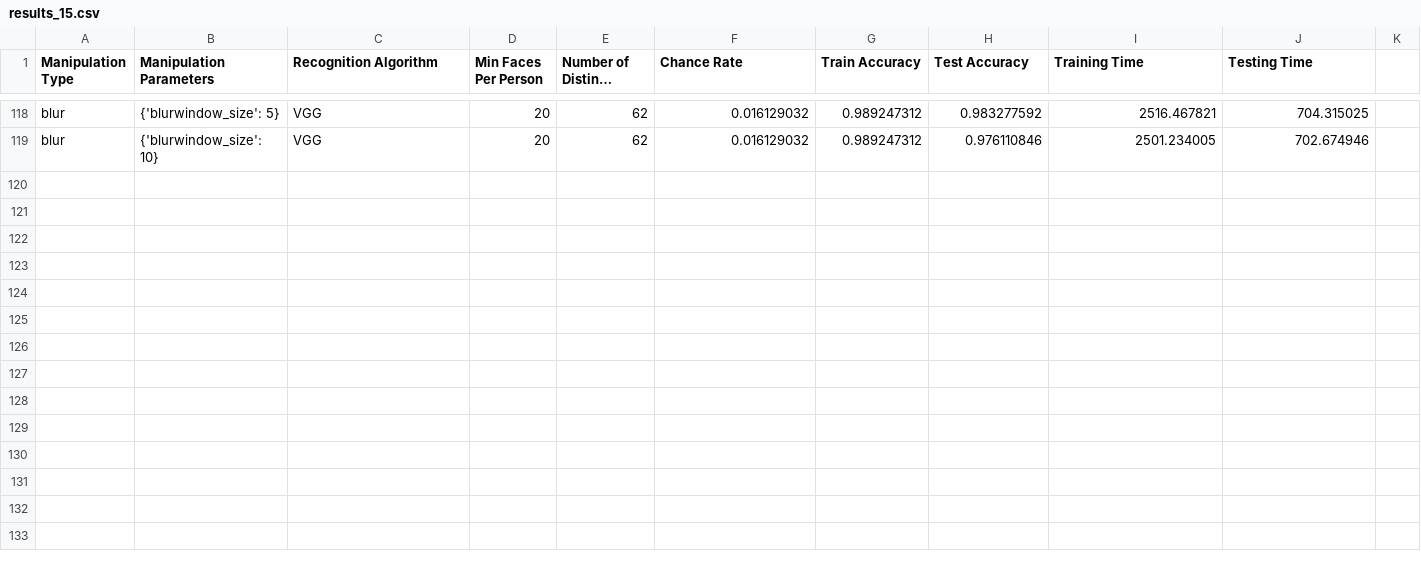
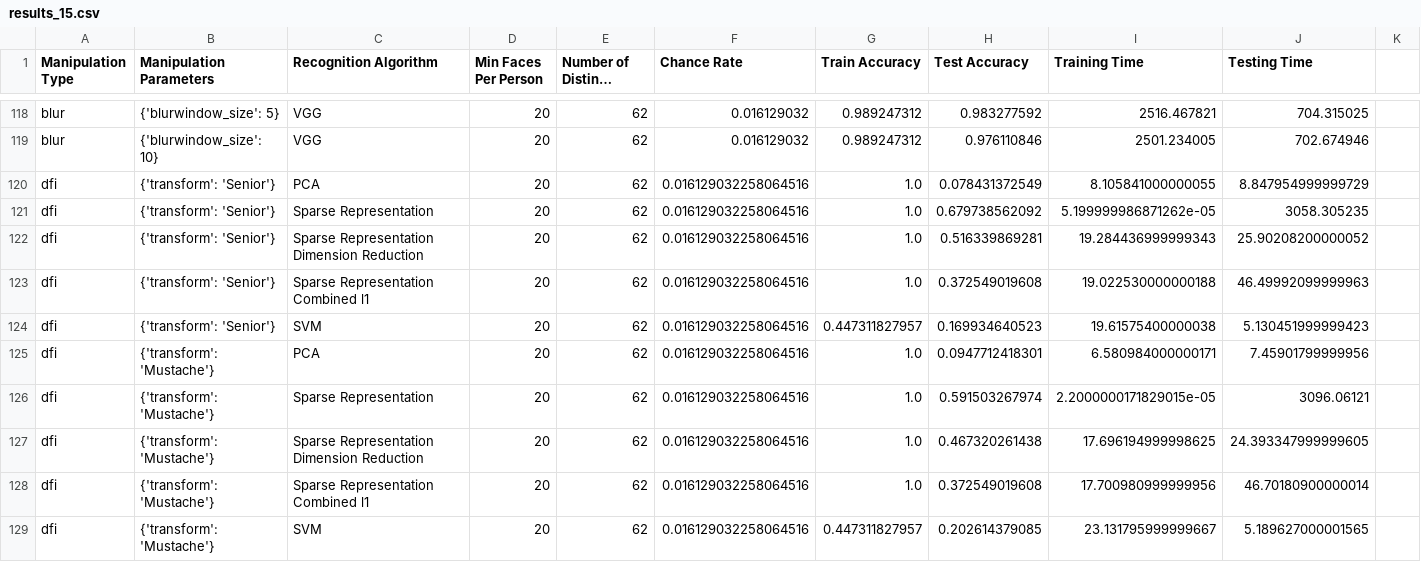
Before and after one commit to cchen23/COS429_final_project, a CSV file: results/results_15.csv, drawn as a sheet; only a part is shown, gaps mark what is left out; long unchanged cells end in ….

```diff
--- a/results/results_15.csv
+++ b/results/results_15.csv
@@ -119 +119,11 @@ blur,{'blurwindow_size': 5},VGG,20,62,0.016129032,0.989247312,0.983277592,2516.4
 blur,{'blurwindow_size': 10},VGG,20,62,0.016129032,0.989247312,0.976110846,2501.234005,702.674946,
+dfi,{'transform': 'Senior'},PCA,20,62,0.016129032258064516,1.0,0.078431372549,8.105841000000055,8.847954999999729
+dfi,{'transform': 'Senior'},Sparse Representation,20,62,0.016129032258064516,1.0,0.679738562092,5.199999986871262e-05,3058.305235
+dfi,{'transform': 'Senior'},Sparse Representation Dimension Reduction,20,62,0.016129032258064516,1.0,0.516339869281,19.284436999999343,25.90208200000052
+dfi,{'transform': 'Senior'},Sparse Representation Combined l1,20,62,0.016129032258064516,1.0,0.372549019608,19.022530000000188,46.49992099999963
+dfi,{'transform': 'Senior'},SVM,20,62,0.016129032258064516,0.447311827957,0.169934640523,19.61575400000038,5.130451999999423
+dfi,{'transform': 'Mustache'},PCA,20,62,0.016129032258064516,1.0,0.0947712418301,6.580984000000171,7.45901799999956
+dfi,{'transform': 'Mustache'},Sparse Representation,20,62,0.016129032258064516,1.0,0.591503267974,2.2000000171829015e-05,3096.06121
+dfi,{'transform': 'Mustache'},Sparse Representation Dimension Reduction,20,62,0.016129032258064516,1.0,0.467320261438,17.696194999998625,24.393347999999605
+dfi,{'transform': 'Mustache'},Sparse Representation Combined l1,20,62,0.016129032258064516,1.0,0.372549019608,17.700980999999956,46.70180900000014
+dfi,{'transform': 'Mustache'},SVM,20,62,0.016129032258064516,0.447311827957,0.202614379085,23.131795999999667,5.189627000001565
```
Also changed, not shown: results/results.csv, results/results_10.csv, 1 other file.
